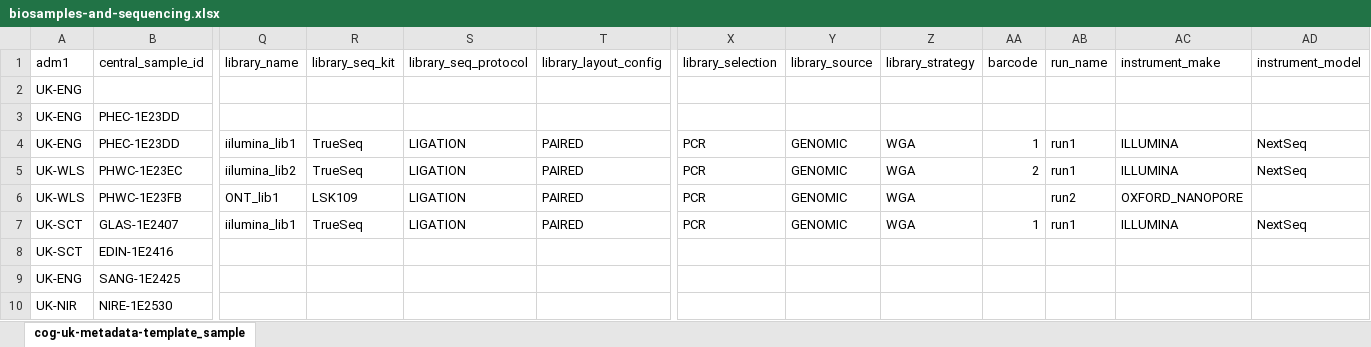
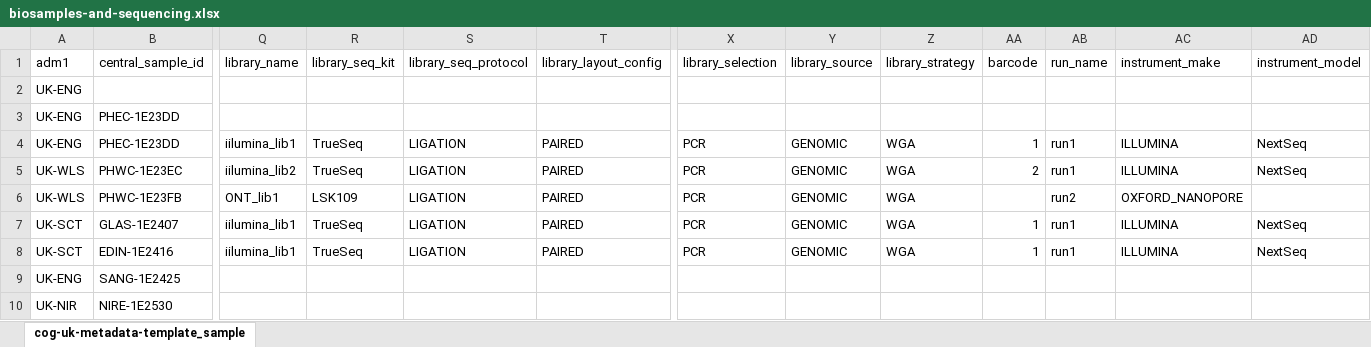
Before and after one commit to cgps-cog-uk/metadata.cog-uk.io, an Excel workbook: files/biosamples-and-sequencing.xlsx, sheet cog-uk-metadata-template_sample, drawn as a sheet; only a part is shown, gaps mark what is left out; values as stored, in another font and other column widths than the file's, no borders; the diff names each change by its address in the sheet, - before the commit and + after, or states it on an @@ line.

Commit message:
2 samples for the same lib

```diff
--- a/files/biosamples-and-sequencing.xlsx (sheet cog-uk-metadata-template_sample)
+++ b/files/biosamples-and-sequencing.xlsx (sheet cog-uk-metadata-template_sample)
-Q8 (library_name): (empty)
+Q8 (library_name): iilumina_lib1
-R8 (library_seq_kit): (empty)
+R8 (library_seq_kit): TrueSeq
-S8 (library_seq_protocol): (empty)
+S8 (library_seq_protocol): LIGATION
-T8 (library_layout_config): (empty)
+T8 (library_layout_config): PAIRED
-X8 (library_selection): (empty)
+X8 (library_selection): PCR
-Y8 (library_source): (empty)
+Y8 (library_source): GENOMIC
-Z8 (library_strategy): (empty)
+Z8 (library_strategy): WGA
-AA8 (barcode): (empty)
+AA8 (barcode): 1
-AB8 (run_name): (empty)
+AB8 (run_name): run1
-AC8 (instrument_make): (empty)
+AC8 (instrument_make): ILLUMINA
-AD8 (instrument_model): (empty)
+AD8 (instrument_model): NextSeq
```
